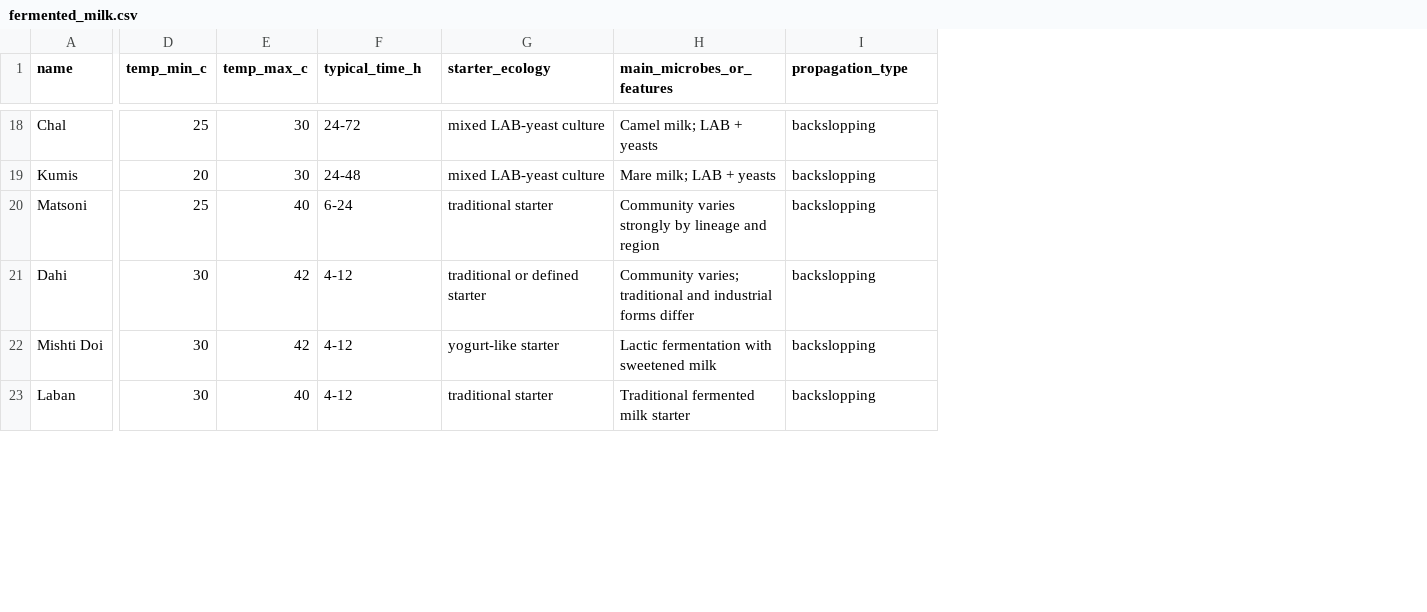
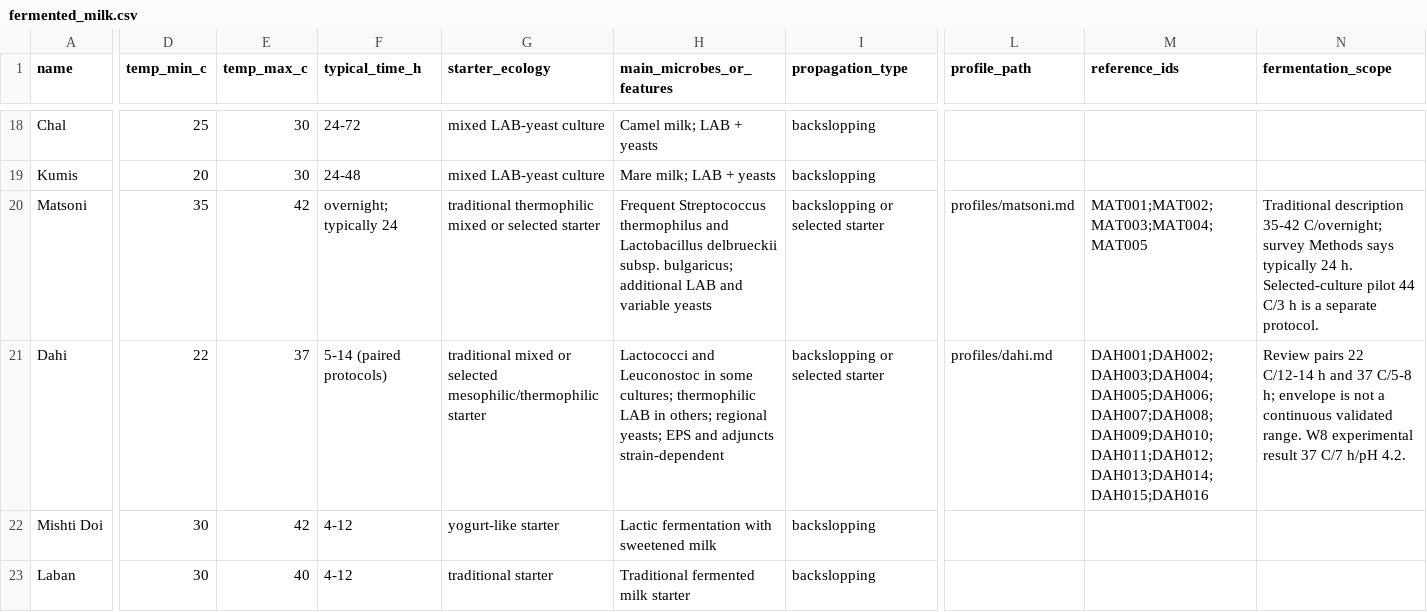
Before and after one commit to johnhuang68/Kefir-world, a CSV file: data/fermented_milk.csv, drawn as a sheet; only a part is shown, gaps mark what is left out; the diff covers the shown part only; the diff names each change by its address in the sheet, - before the commit and + after, or states it on an @@ line.

Commit message:
Add seven evidence-linked fermented milk profiles and update catalog

```diff
--- a/data/fermented_milk.csv
+++ b/data/fermented_milk.csv
+column L (profile_path), rows 20-21: profiles/matsoni.md | profiles/dahi.md
+column M (reference_ids), rows 20-21: MAT001;MAT002;MAT003;MAT004;MAT005 | DAH001;DAH002;DAH003;DAH004;DAH005;DAH006;DAH007;DAH008;DAH009;DAH010;DAH011;DAH012;DAH013;DAH014;DAH015;DAH016
+column N (fermentation_scope), rows 20-21: Traditional description 35-42 C/overnight; survey Methods says typically 24 h. Selected-culture pilot 44 C/3 h is a separate protocol. | Review pairs 22 C/12-14 h and 37 C/5-8 h; envelope is not a continuous validated range. W8 experimental result 37 C/7 h/pH 4.2.
-D20 (temp_min_c): 25
+D20 (temp_min_c): 35
-E20 (temp_max_c): 40
+E20 (temp_max_c): 42
-F20 (typical_time_h): 6-24
+F20 (typical_time_h): overnight; typically 24
-G20 (starter_ecology): traditional starter
+G20 (starter_ecology): traditional thermophilic mixed or selected starter
-H20 (main_microbes_or_features): Community varies strongly by lineage and region
+H20 (main_microbes_or_features): Frequent Streptococcus thermophilus and Lactobacillus delbrueckii subsp. bulgaricus; additional LAB and variable yeasts
-I20:I21 (propagation_type): backslopping
+I20:I21 (propagation_type): backslopping or selected starter
-D21 (temp_min_c): 30
+D21 (temp_min_c): 22
-E21 (temp_max_c): 42
+E21 (temp_max_c): 37
-F21 (typical_time_h): 4-12
+F21 (typical_time_h): 5-14 (paired protocols)
-G21 (starter_ecology): traditional or defined starter
+G21 (starter_ecology): traditional mixed or selected mesophilic/thermophilic starter
-H21 (main_microbes_or_features): Community varies; traditional and industrial forms differ
+H21 (main_microbes_or_features): Lactococci and Leuconostoc in some cultures; thermophilic LAB in others; regional yeasts; EPS and adjuncts strain-dependent
```
Also changed, not shown: 39 edited cells elsewhere in this file, 11 other files.
